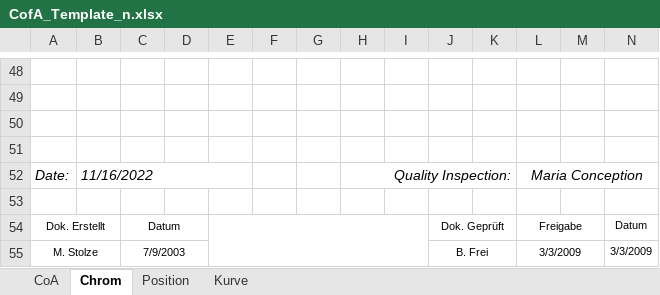
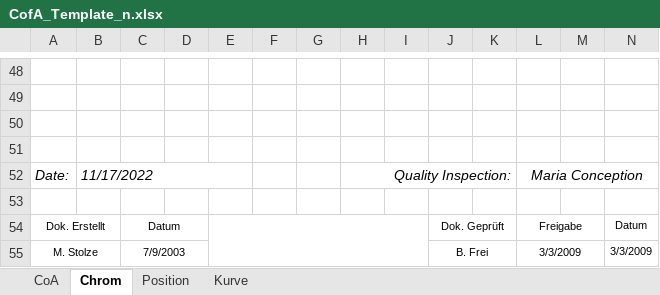
Before and after one commit to Materion-OpticsBalzers/producttrace, an Excel workbook: public/media/CofA_Template_n.xlsx, sheet Chrom, drawn as a sheet; only a part is shown, gaps mark what is left out; values as stored, in another font and other column widths than the file's, no borders; charts and pictures and conditional formats not drawn; the diff names each change by its address in the sheet, - before the commit and + after, or states it on an @@ line.

```diff
--- a/public/media/CofA_Template_n.xlsx (sheet Chrom)
+++ b/public/media/CofA_Template_n.xlsx (sheet Chrom)
-B52: 11/16/2022
+B52: 11/17/2022
```
Also changed, not shown: sheet CoA, sheet Position, charts or pictures, 7 other files.
